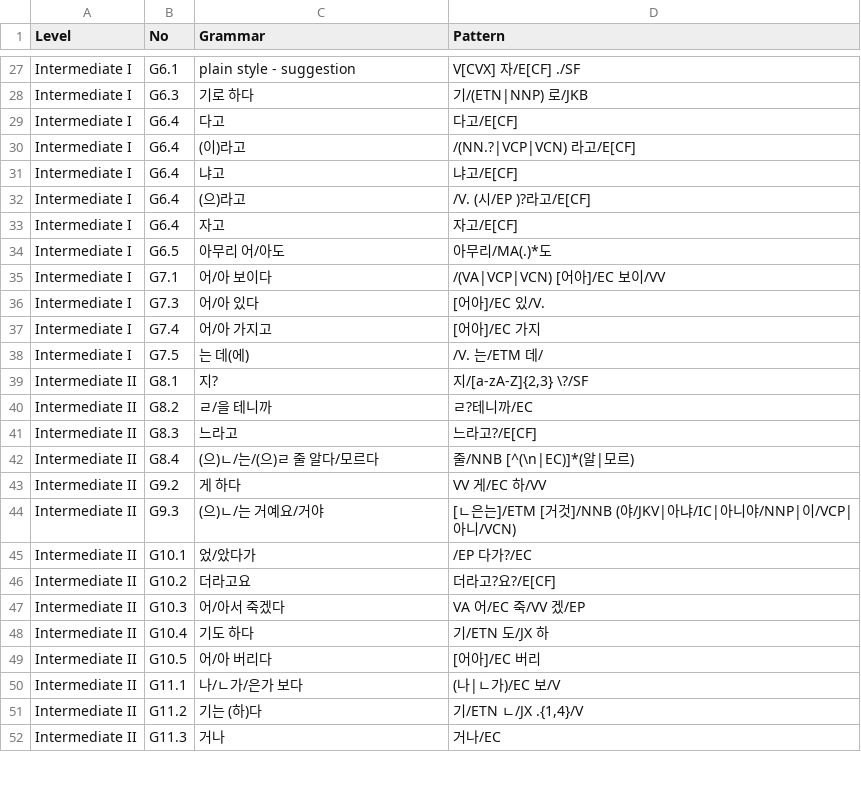
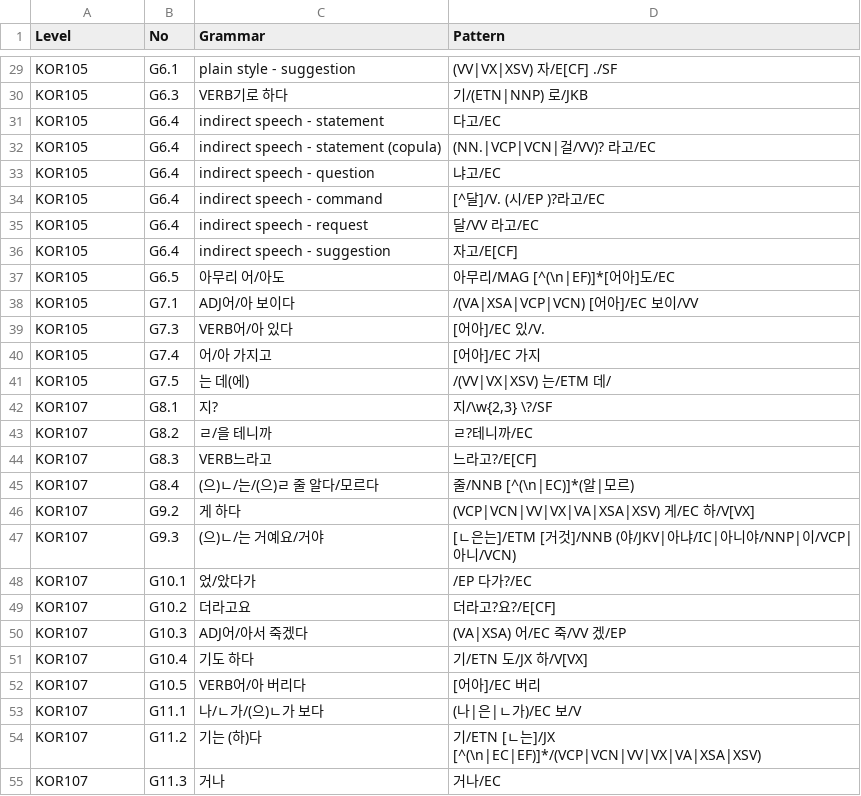
Before and after one commit to susie-kim/korta, a CSV file: grammar_list.csv, drawn as a sheet; only a part is shown, gaps mark what is left out; removed rows and columns are numbered as before the commit, all else as after; the diff covers the shown part only; the diff names each change by its address in the sheet, - before the commit and + after, or states it on an @@ line.

Commit message:
add grammar vocab list

```diff
--- a/grammar_list.csv
+++ b/grammar_list.csv
-A29:A30 (Level): Intermediate I
+A29:A30 (Level): KOR105
-D29 (Pattern): V[CVX] 자/E[CF] ./SF
+D29 (Pattern): (VV|VX|XSV) 자/E[CF] ./SF
-C30 (Grammar): 기로 하다
+C30 (Grammar): VERB기로 하다
-row 29: Intermediate I | G6.4 | 다고 | 다고/E[CF]
-row 30: Intermediate I | G6.4 | (이)라고 | /(NN.?|VCP|VCN) 라고/E[CF]
-row 31: Intermediate I | G6.4 | 냐고 | 냐고/E[CF]
-row 32: Intermediate I | G6.4 | (으)라고 | /V. (시/EP )?라고/E[CF]
-row 33: Intermediate I | G6.4 | 자고 | 자고/E[CF]
+row 31: KOR105 | G6.4 | indirect speech - statement | 다고/EC
+row 32: KOR105 | G6.4 | indirect speech - statement (copula) | (NN.|VCP|VCN|걸/VV)? 라고/EC
+row 33: KOR105 | G6.4 | indirect speech - question | 냐고/EC
+row 34: KOR105 | G6.4 | indirect speech - command | [^달]/V. (시/EP )?라고/EC
+row 35: KOR105 | G6.4 | indirect speech - request | 달/VV 라고/EC
+row 36: KOR105 | G6.4 | indirect speech - suggestion | 자고/E[CF]
-A37:A41 (Level): Intermediate I
+A37:A41 (Level): KOR105
-D37 (Pattern): 아무리/MA(.)*도
+D37 (Pattern): 아무리/MAG [^(\n|EF)]*[어아]도/EC
-C38 (Grammar): 어/아 보이다
+C38 (Grammar): ADJ어/아 보이다
-D38 (Pattern): /(VA|VCP|VCN) [어아]/EC 보이/VV
+D38 (Pattern): /(VA|XSA|VCP|VCN) [어아]/EC 보이/VV
-C39 (Grammar): 어/아 있다
+C39 (Grammar): VERB어/아 있다
-D41 (Pattern): /V. 는/ETM 데/
+D41 (Pattern): /(VV|VX|XSV) 는/ETM 데/
-A42:A55 (Level): Intermediate II
+A42:A55 (Level): KOR107
-D42 (Pattern): 지/[a-zA-Z]{2,3} \?/SF
+D42 (Pattern): 지/\w{2,3} \?/SF
-C44 (Grammar): 느라고
+C44 (Grammar): VERB느라고
-D46 (Pattern): VV 게/EC 하/VV
+D46 (Pattern): (VCP|VCN|VV|VX|VA|XSA|XSV) 게/EC 하/V[VX]
-C50 (Grammar): 어/아서 죽겠다
+C50 (Grammar): ADJ어/아서 죽겠다
-D50 (Pattern): VA 어/EC 죽/VV 겠/EP
+D50 (Pattern): (VA|XSA) 어/EC 죽/VV 겠/EP
-D51 (Pattern): 기/ETN 도/JX 하
+D51 (Pattern): 기/ETN 도/JX 하/V[VX]
-C52 (Grammar): 어/아 버리다
+C52 (Grammar): VERB어/아 버리다
-C53 (Grammar): 나/ㄴ가/은가 보다
+C53 (Grammar): 나/ㄴ가/(으)ㄴ가 보다
-D53 (Pattern): (나|ㄴ가)/EC 보/V
+D53 (Pattern): (나|은|ㄴ가)/EC 보/V
-D54 (Pattern): 기/ETN ㄴ/JX .{1,4}/V
+D54 (Pattern): 기/ETN [ㄴ는]/JX [^(\n|EC|EF)]*/(VCP|VCN|VV|VX|VA|XSA|XSV)
```
Also changed, not shown: 7 added rows, 3 removed rows and 58 edited cells elsewhere in this file, 1 other file.
